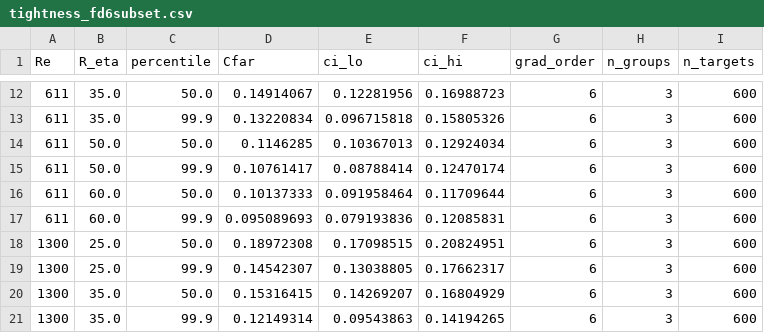
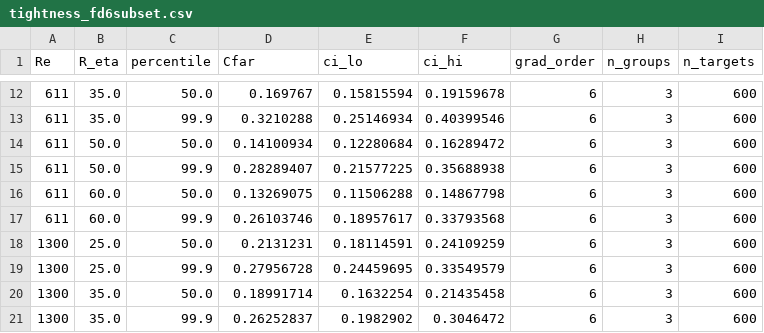
Before and after one commit to SRT-Compute/cz-tightness-ns, a CSV file: figure_data/tightness_fd6subset.csv, drawn as a sheet; only a part is shown, gaps mark what is left out; the diff covers the shown part only.

```diff
--- a/figure_data/tightness_fd6subset.csv
+++ b/figure_data/tightness_fd6subset.csv
@@ -12,10 +12,10 @@ Re,R_eta,percentile,Cfar,ci_lo,ci_hi,grad_order,n_groups,n_targets
-611,35.0,50.0,0.14914067,0.12281956,0.16988723,6,3,600
-611,35.0,99.9,0.13220834,0.096715818,0.15805326,6,3,600
-611,50.0,50.0,0.1146285,0.10367013,0.12924034,6,3,600
-611,50.0,99.9,0.10761417,0.08788414,0.12470174,6,3,600
-611,60.0,50.0,0.10137333,0.091958464,0.11709644,6,3,600
-611,60.0,99.9,0.095089693,0.079193836,0.12085831,6,3,600
-1300,25.0,50.0,0.18972308,0.17098515,0.20824951,6,3,600
-1300,25.0,99.9,0.14542307,0.13038805,0.17662317,6,3,600
-1300,35.0,50.0,0.15316415,0.14269207,0.16804929,6,3,600
-1300,35.0,99.9,0.12149314,0.09543863,0.14194265,6,3,600
+611,35.0,50.0,0.169767,0.15815594,0.19159678,6,3,600
+611,35.0,99.9,0.3210288,0.25146934,0.40399546,6,3,600
+611,50.0,50.0,0.14100934,0.12280684,0.16289472,6,3,600
+611,50.0,99.9,0.28289407,0.21577225,0.35688938,6,3,600
+611,60.0,50.0,0.13269075,0.11506288,0.14867798,6,3,600
+611,60.0,99.9,0.26103746,0.18957617,0.33793568,6,3,600
+1300,25.0,50.0,0.2131231,0.18114591,0.24109259,6,3,600
+1300,25.0,99.9,0.27956728,0.24459695,0.33549579,6,3,600
+1300,35.0,50.0,0.18991714,0.1632254,0.21435458,6,3,600
+1300,35.0,99.9,0.26252837,0.1982902,0.3046472,6,3,600
```
Also changed, not shown: 42 edited cells elsewhere in this file, figure_data/fd_order_validation.csv, figure_data/inner_cutoff_sensitivity.csv, 24 other files.
